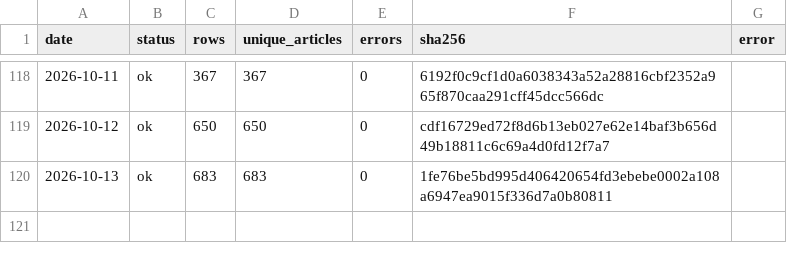
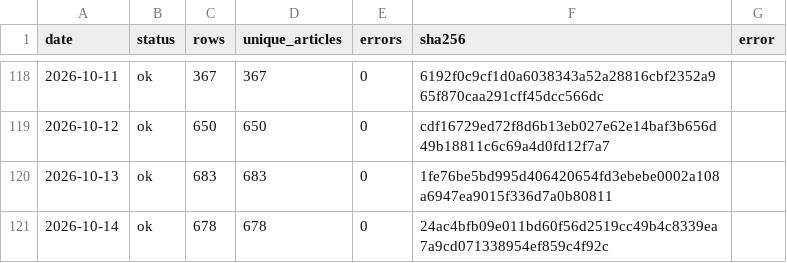
Before and after one commit to wodewoping-png/wechat-daily-news-csv, a CSV file: quality/channel_monitor/feed_manifest.csv, drawn as a sheet; only a part is shown, gaps mark what is left out; the diff names each change by its address in the sheet, - before the commit and + after, or states it on an @@ line.

```diff
--- a/quality/channel_monitor/feed_manifest.csv
+++ b/quality/channel_monitor/feed_manifest.csv
+row 121: 2026-10-14 | ok | 678 | 678 | 0 | 24ac4bfb09e011bd60f56d2519cc49b4c8339ea7a9cd071338954ef859c4f92c
```
Also changed, not shown: channels/channel_summary.csv, quality/channel_monitor/incident_events.csv, 7 other files.
